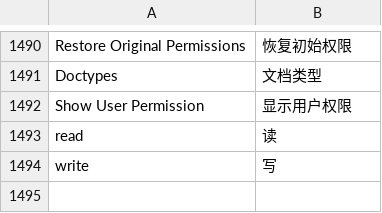
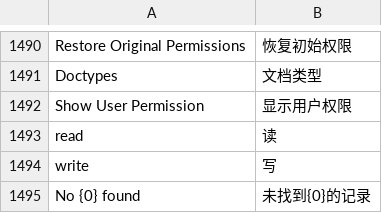
Before and after one commit to 81552433qqcom/EBChanges, a CSV file: apps/frappe/frappe/translations/zh-cn.csv, drawn as a sheet; only a part is shown, gaps mark what is left out; the diff names each change by its address in the sheet, - before the commit and + after, or states it on an @@ line.

Commit message:
No {0} Found.

```diff
--- a/apps/frappe/frappe/translations/zh-cn.csv
+++ b/apps/frappe/frappe/translations/zh-cn.csv
+row 1495: No {0} found | 未找到{0}的记录
```
Also changed, not shown: 1 other file.
